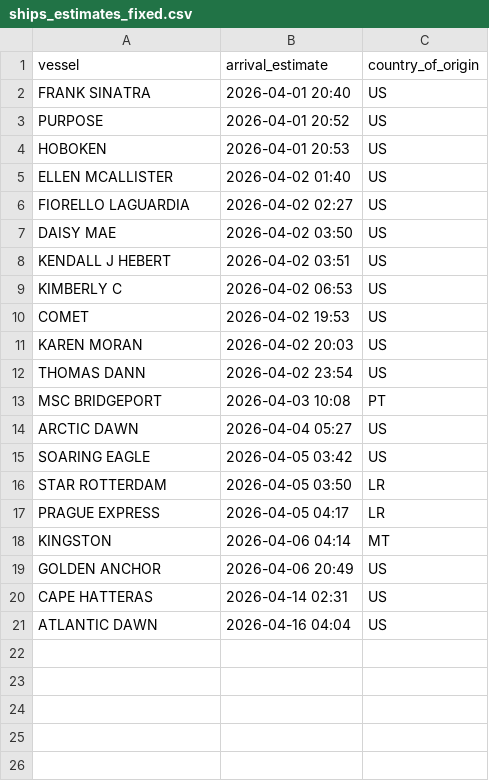
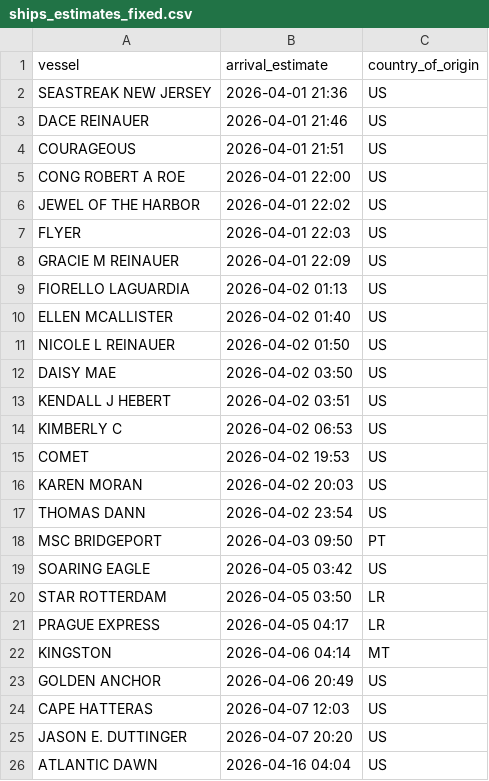
Before and after one commit to natalierjonas/FOCs-in-NYC, a CSV file: ships_estimates_fixed.csv, drawn as a sheet.

```diff
--- a/ships_estimates_fixed.csv
+++ b/ships_estimates_fixed.csv
@@ -1,7 +1,12 @@
 vessel,arrival_estimate,country_of_origin
-FRANK SINATRA,2026-04-01 20:40,US
-PURPOSE,2026-04-01 20:52,US
-HOBOKEN,2026-04-01 20:53,US
+SEASTREAK NEW JERSEY,2026-04-01 21:36,US
+DACE REINAUER,2026-04-01 21:46,US
+COURAGEOUS,2026-04-01 21:51,US
+CONG ROBERT A ROE,2026-04-01 22:00,US
+JEWEL OF THE HARBOR,2026-04-01 22:02,US
+FLYER,2026-04-01 22:03,US
+GRACIE M REINAUER,2026-04-01 22:09,US
+FIORELLO LAGUARDIA,2026-04-02 01:13,US
 ELLEN MCALLISTER,2026-04-02 01:40,US
-FIORELLO LAGUARDIA,2026-04-02 02:27,US
+NICOLE L REINAUER,2026-04-02 01:50,US
 DAISY MAE,2026-04-02 03:50,US
@@ -12,4 +17,3 @@ KAREN MORAN,2026-04-02 20:03,US
 THOMAS DANN,2026-04-02 23:54,US
-MSC BRIDGEPORT,2026-04-03 10:08,PT
-ARCTIC DAWN,2026-04-04 05:27,US
+MSC BRIDGEPORT,2026-04-03 09:50,PT
 SOARING EAGLE,2026-04-05 03:42,US
@@ -19,3 +23,4 @@ KINGSTON,2026-04-06 04:14,MT
 GOLDEN ANCHOR,2026-04-06 20:49,US
-CAPE HATTERAS,2026-04-14 02:31,US
+CAPE HATTERAS,2026-04-07 12:03,US
+JASON E. DUTTINGER,2026-04-07 20:20,US
 ATLANTIC DAWN,2026-04-16 04:04,US
```
